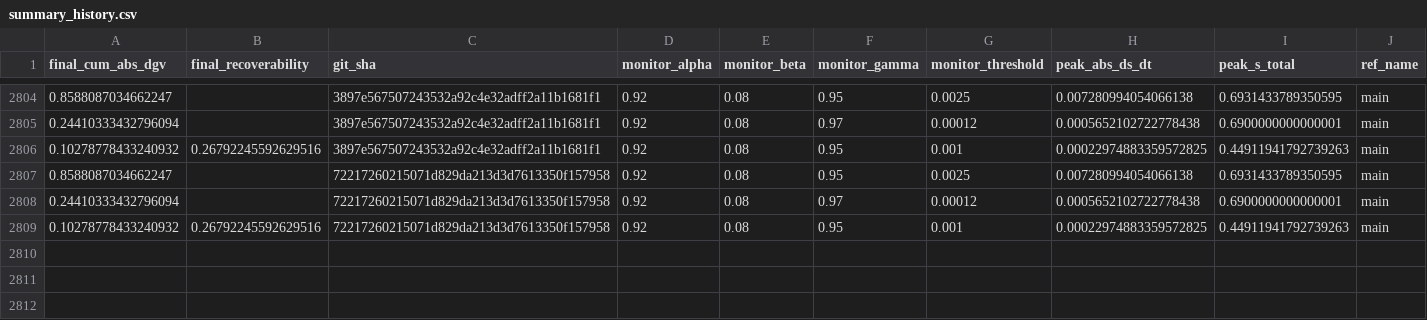
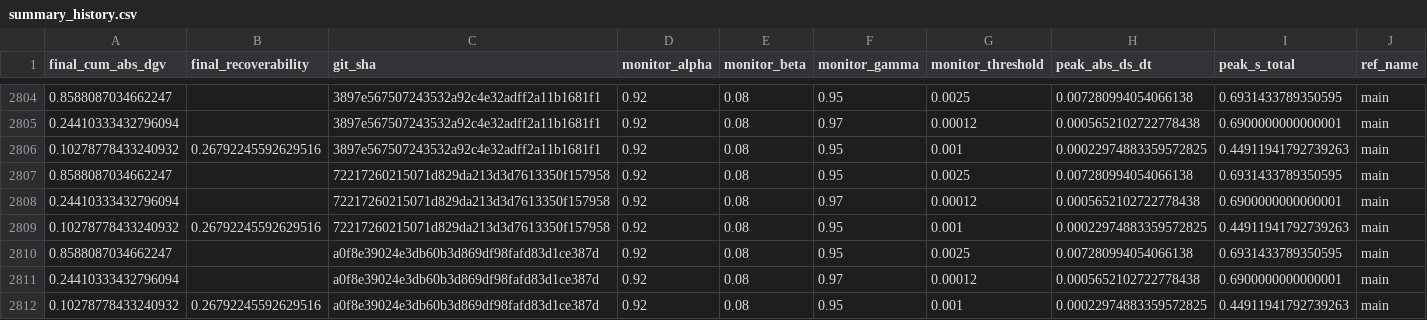
Before and after one commit to willshacklett/god-variable-theory, a CSV file: data/longitudinal/summary_history.csv, drawn as a sheet; only a part is shown, gaps mark what is left out; rows hold the shown columns only; the diff names each change by its address in the sheet, - before the commit and + after, or states it on an @@ line.

```diff
--- a/data/longitudinal/summary_history.csv
+++ b/data/longitudinal/summary_history.csv
+row 2810: 0.8588087034662247 |  | a0f8e39024e3db60b3d869df98fafd83d1ce387d | 0.92 | 0.08 | 0.95 | 0.0025 | 0.007280994054066138 | 0.6931433789350595 | main
+row 2811: 0.24410333432796094 |  | a0f8e39024e3db60b3d869df98fafd83d1ce387d | 0.92 | 0.08 | 0.97 | 0.00012 | 0.0005652102722778438 | 0.6900000000000001 | main
+row 2812: 0.10278778433240932 | 0.26792245592629516 | a0f8e39024e3db60b3d869df98fafd83d1ce387d | 0.92 | 0.08 | 0.95 | 0.001 | 0.00022974883359572825 | 0.44911941792739263 | main
```
Also changed, not shown: data/longitudinal/summary_history_binned.csv.
